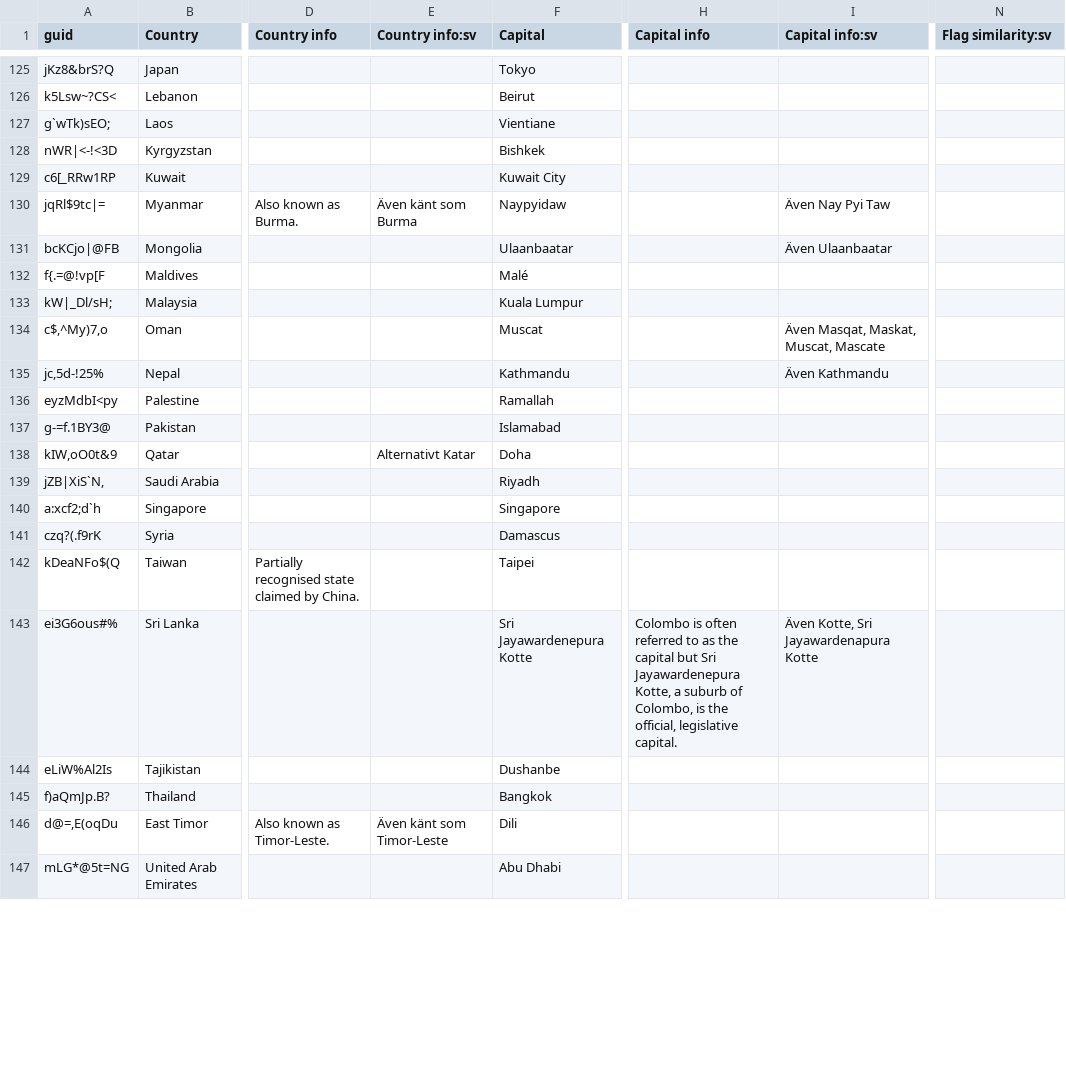
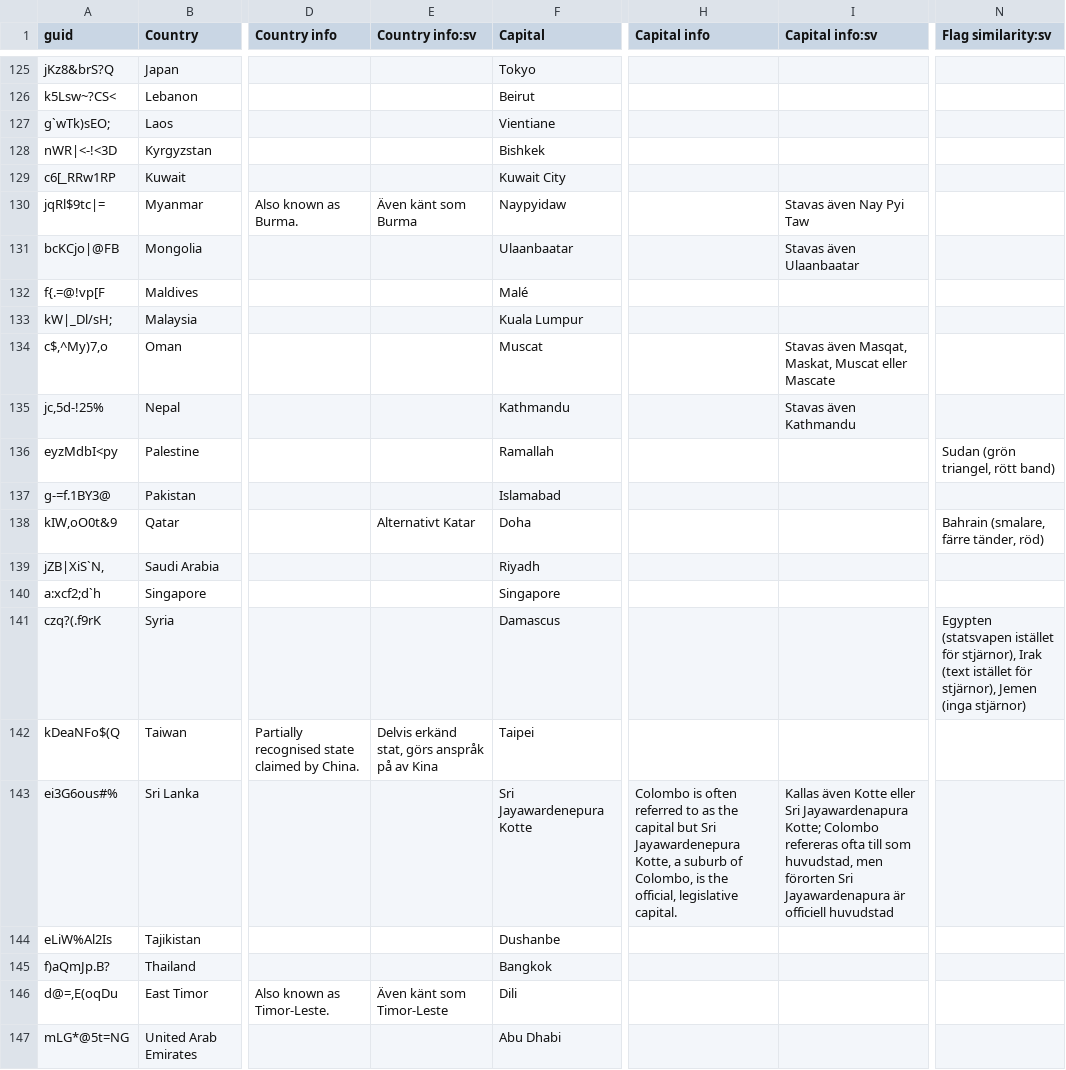
Before and after one commit to emiham/anki-ultimate-geography, a CSV file: src/data.csv, drawn as a sheet; only a part is shown, gaps mark what is left out; the diff covers the shown part only; the diff names each change by its address in the sheet, - before the commit and + after, or states it on an @@ line.

Commit message:
Translate info, hints, flag similarities, remove spaces from empty fields

```diff
--- a/src/data.csv
+++ b/src/data.csv
-I130 (Capital info:sv): Även Nay Pyi Taw
+I130 (Capital info:sv): Stavas även Nay Pyi Taw
-I131 (Capital info:sv): Även Ulaanbaatar
+I131 (Capital info:sv): Stavas även Ulaanbaatar
-I134 (Capital info:sv): Även Masqat, Maskat, Muscat, Mascate
+I134 (Capital info:sv): Stavas även Masqat, Maskat, Muscat eller Mascate
-I135 (Capital info:sv): Även Kathmandu
+I135 (Capital info:sv): Stavas även Kathmandu
-N136 (Flag similarity:sv): (empty)
+N136 (Flag similarity:sv): Sudan (grön triangel, rött band)
-N138 (Flag similarity:sv): (empty)
+N138 (Flag similarity:sv): Bahrain (smalare, färre tänder, röd)
-N141 (Flag similarity:sv): (empty)
+N141 (Flag similarity:sv): Egypten (statsvapen istället för stjärnor), Irak (text istället för stjärnor), Jemen (inga stjärnor)
-E142 (Country info:sv): (empty)
+E142 (Country info:sv): Delvis erkänd stat, görs anspråk på av Kina
-I143 (Capital info:sv): Även Kotte, Sri Jayawardenapura Kotte
+I143 (Capital info:sv): Kallas även Kotte eller Sri Jayawardenapura Kotte; Colombo refereras ofta till som huvudstad, men förorten Sri Jayawardenapura är officiell huvudstad
```
Also changed, not shown: 131 edited cells elsewhere in this file.
